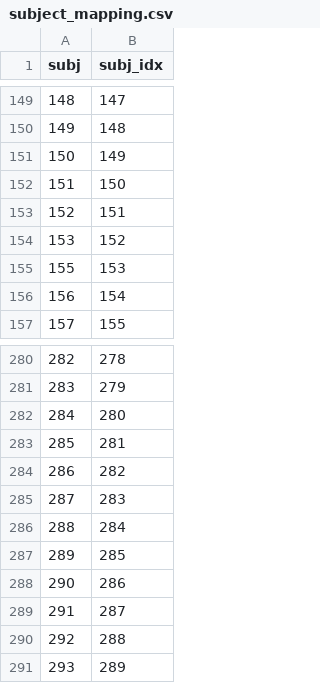
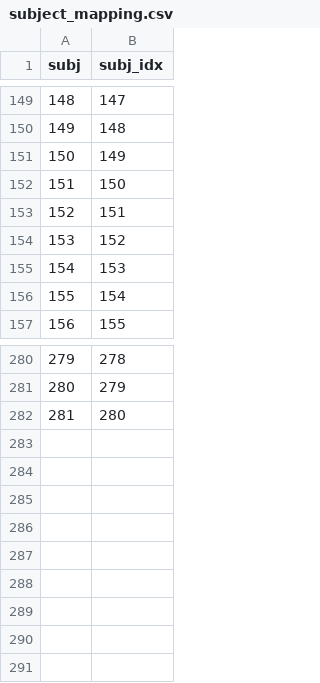
Before and after one commit to nssokada/EffortForagingUnderThreat, a CSV file: data/model_input/subject_mapping.csv, drawn as a sheet; only a part is shown, gaps mark what is left out; the diff names each change by its address in the sheet, - before the commit and + after, or states it on an @@ line.

```diff
--- a/data/model_input/subject_mapping.csv
+++ b/data/model_input/subject_mapping.csv
@@ column A (subj) renumbered between rows 155 and 282 @@
-row 283: 285 | 281
-row 284: 286 | 282
-row 285: 287 | 283
-row 286: 288 | 284
-row 287: 289 | 285
-row 288: 290 | 286
-row 289: 291 | 287
-row 290: 292 | 288
-row 291: 293 | 289
```
Also changed, not shown: 2 other files.
